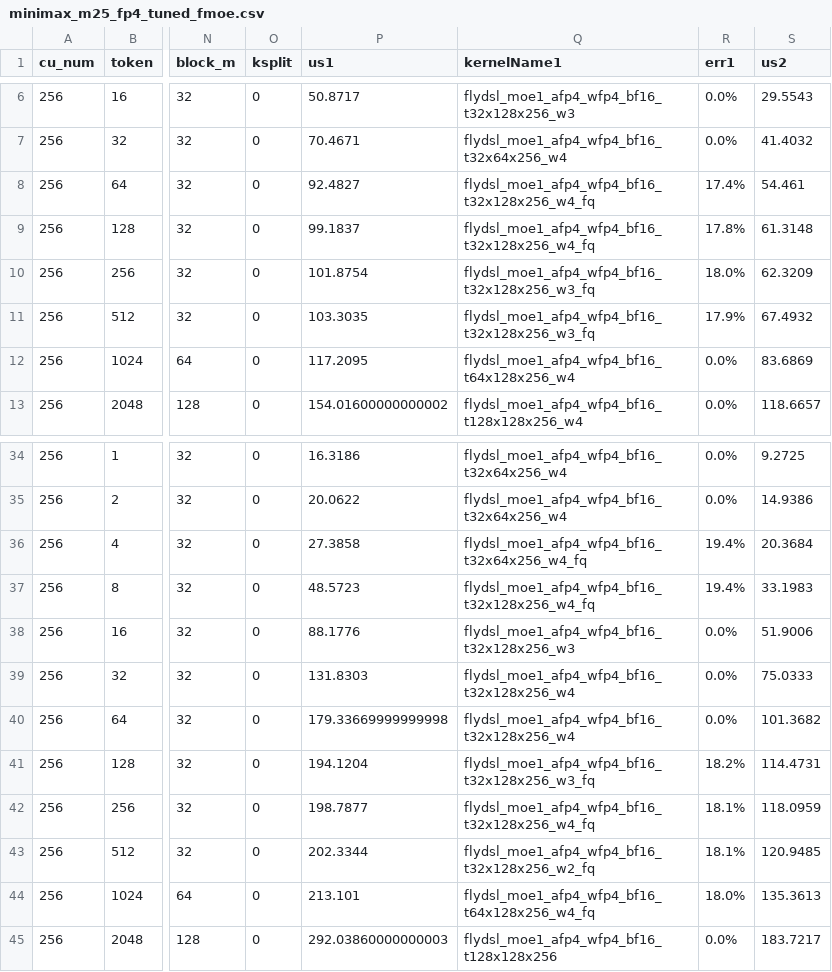
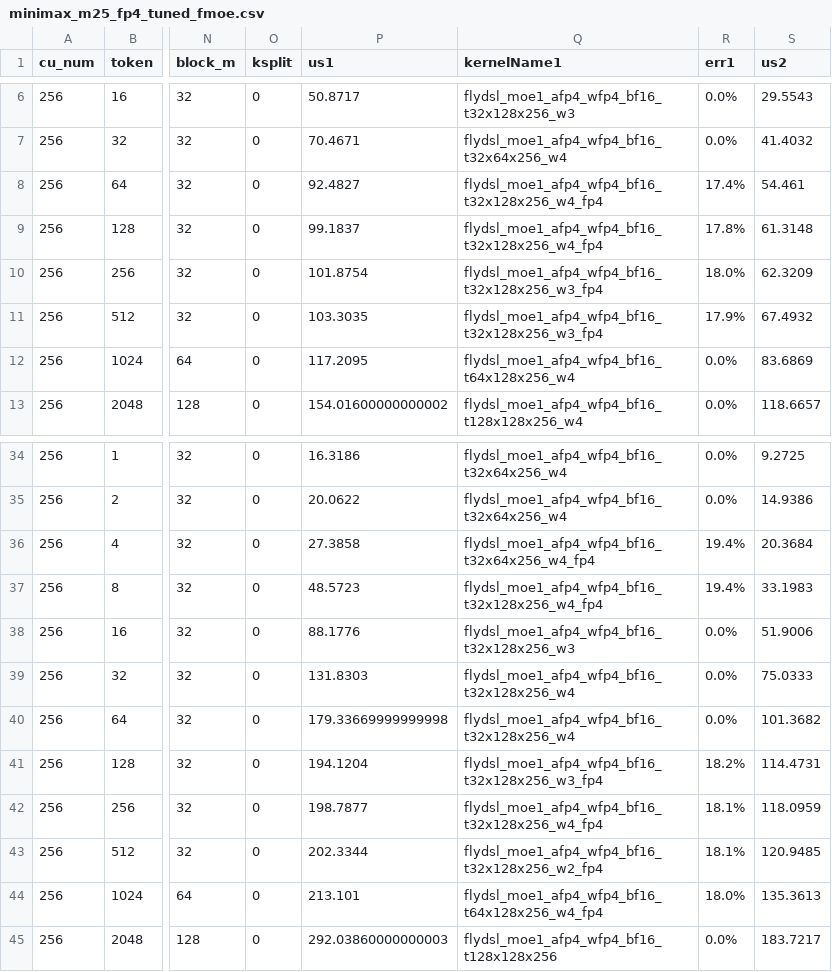
Before and after one commit to lucas-santos-amd/aiter, a CSV file: aiter/configs/model_configs/minimax_m25_fp4_tuned_fmoe.csv, drawn as a sheet; only a part is shown, gaps mark what is left out; the diff names each change by its address in the sheet, - before the commit and + after, or states it on an @@ line.

```diff
--- a/aiter/configs/model_configs/minimax_m25_fp4_tuned_fmoe.csv
+++ b/aiter/configs/model_configs/minimax_m25_fp4_tuned_fmoe.csv
-Q8:Q9 (kernelName1): flydsl_moe1_afp4_wfp4_bf16_t32x128x256_w4_fq
+Q8:Q9 (kernelName1): flydsl_moe1_afp4_wfp4_bf16_t32x128x256_w4_fp4
-Q10:Q11 (kernelName1): flydsl_moe1_afp4_wfp4_bf16_t32x128x256_w3_fq
+Q10:Q11 (kernelName1): flydsl_moe1_afp4_wfp4_bf16_t32x128x256_w3_fp4
-Q36 (kernelName1): flydsl_moe1_afp4_wfp4_bf16_t32x64x256_w4_fq
+Q36 (kernelName1): flydsl_moe1_afp4_wfp4_bf16_t32x64x256_w4_fp4
-Q37 (kernelName1): flydsl_moe1_afp4_wfp4_bf16_t32x128x256_w4_fq
+Q37 (kernelName1): flydsl_moe1_afp4_wfp4_bf16_t32x128x256_w4_fp4
-Q41 (kernelName1): flydsl_moe1_afp4_wfp4_bf16_t32x128x256_w3_fq
+Q41 (kernelName1): flydsl_moe1_afp4_wfp4_bf16_t32x128x256_w3_fp4
-Q42 (kernelName1): flydsl_moe1_afp4_wfp4_bf16_t32x128x256_w4_fq
+Q42 (kernelName1): flydsl_moe1_afp4_wfp4_bf16_t32x128x256_w4_fp4
-Q43 (kernelName1): flydsl_moe1_afp4_wfp4_bf16_t32x128x256_w2_fq
+Q43 (kernelName1): flydsl_moe1_afp4_wfp4_bf16_t32x128x256_w2_fp4
-Q44 (kernelName1): flydsl_moe1_afp4_wfp4_bf16_t64x128x256_w4_fq
+Q44 (kernelName1): flydsl_moe1_afp4_wfp4_bf16_t64x128x256_w4_fp4
```
Also changed, not shown: aiter/configs/model_configs/a8w8_blockscale_tuned_fmoe_ds_v3.csv.
